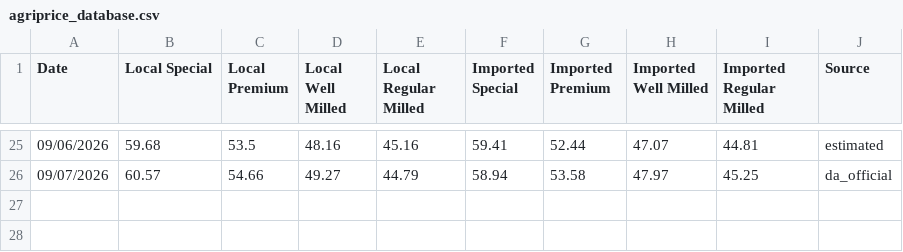
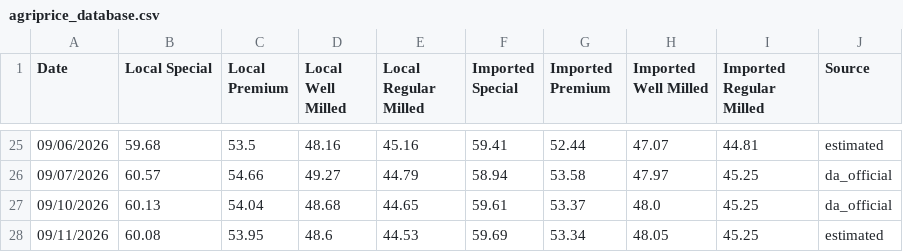
Before and after one commit to Drew-Morido/AgriPrice, a CSV file: tools/scrapped price/agriprice_database.csv, drawn as a sheet; only a part is shown, gaps mark what is left out; the diff names each change by its address in the sheet, - before the commit and + after, or states it on an @@ line.

```diff
--- a/tools/scrapped price/agriprice_database.csv
+++ b/tools/scrapped price/agriprice_database.csv
+row 27: 09/10/2026 | 60.13 | 54.04 | 48.68 | 44.65 | 59.61 | 53.37 | 48.0 | 45.25 | da_official
+row 28: 09/11/2026 | 60.08 | 53.95 | 48.6 | 44.53 | 59.69 | 53.34 | 48.05 | 45.25 | estimated
```
Also changed, not shown: tools/scrapped fuel/fuel_database.csv, tools/scrapped rate/exchange_rate_database.csv, 42 other files.
